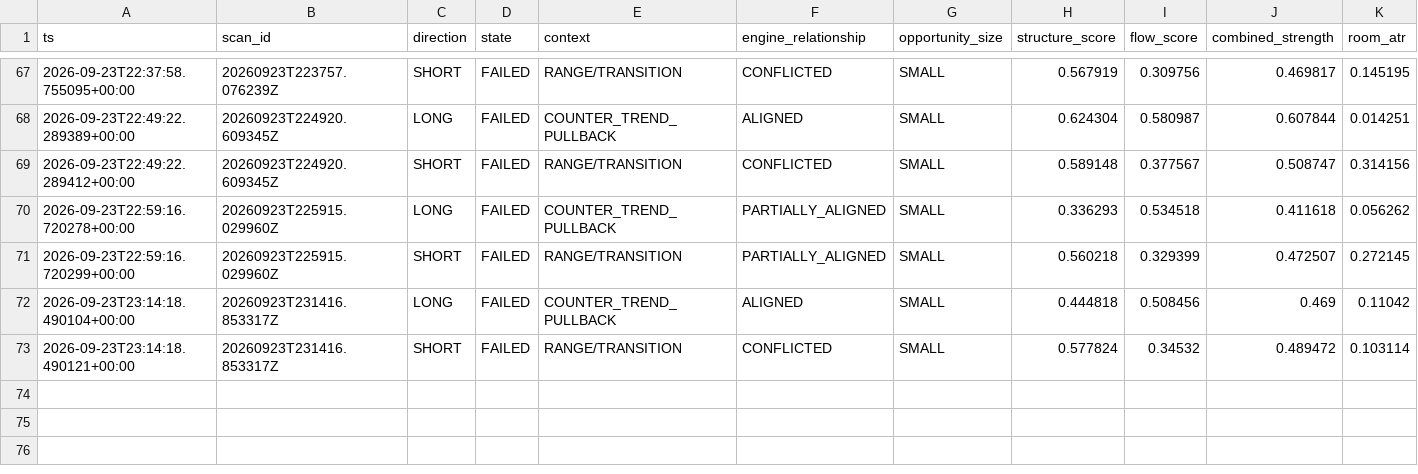
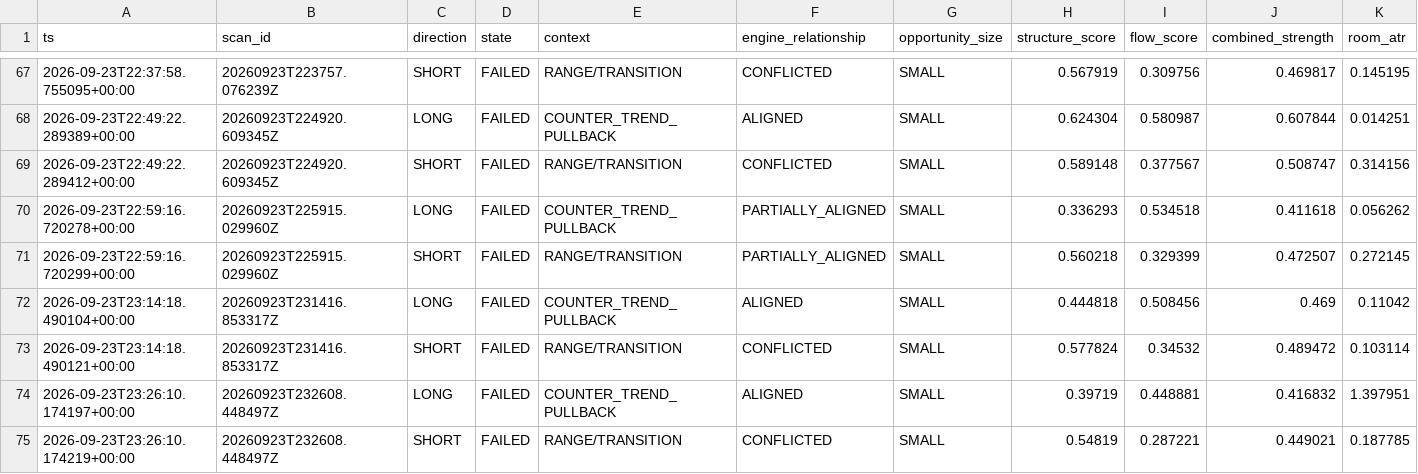
Before and after one commit to shaankhan9999999-sudo/smc-crypto-bot, a CSV file: logs/csv/btc_v8_adaptive_opportunity_intelligence.csv, drawn as a sheet; only a part is shown, gaps mark what is left out; rows hold the shown columns only; the diff names each change by its address in the sheet, - before the commit and + after, or states it on an @@ line.

```diff
--- a/logs/csv/btc_v8_adaptive_opportunity_intelligence.csv
+++ b/logs/csv/btc_v8_adaptive_opportunity_intelligence.csv
+row 74: 2026-09-23T23:26:10.174197+00:00 | 20260923T232608.448497Z | LONG | FAILED | COUNTER_TREND_PULLBACK | ALIGNED | SMALL | 0.39719 | 0.448881 | 0.416832 | 1.397951
+row 75: 2026-09-23T23:26:10.174219+00:00 | 20260923T232608.448497Z | SHORT | FAILED | RANGE/TRANSITION | CONFLICTED | SMALL | 0.54819 | 0.287221 | 0.449021 | 0.187785
```
Also changed, not shown: logs/csv/btc_v8_scans.csv, logs/csv/btc_v8_shadow_orderbook.csv, 6 other files.
